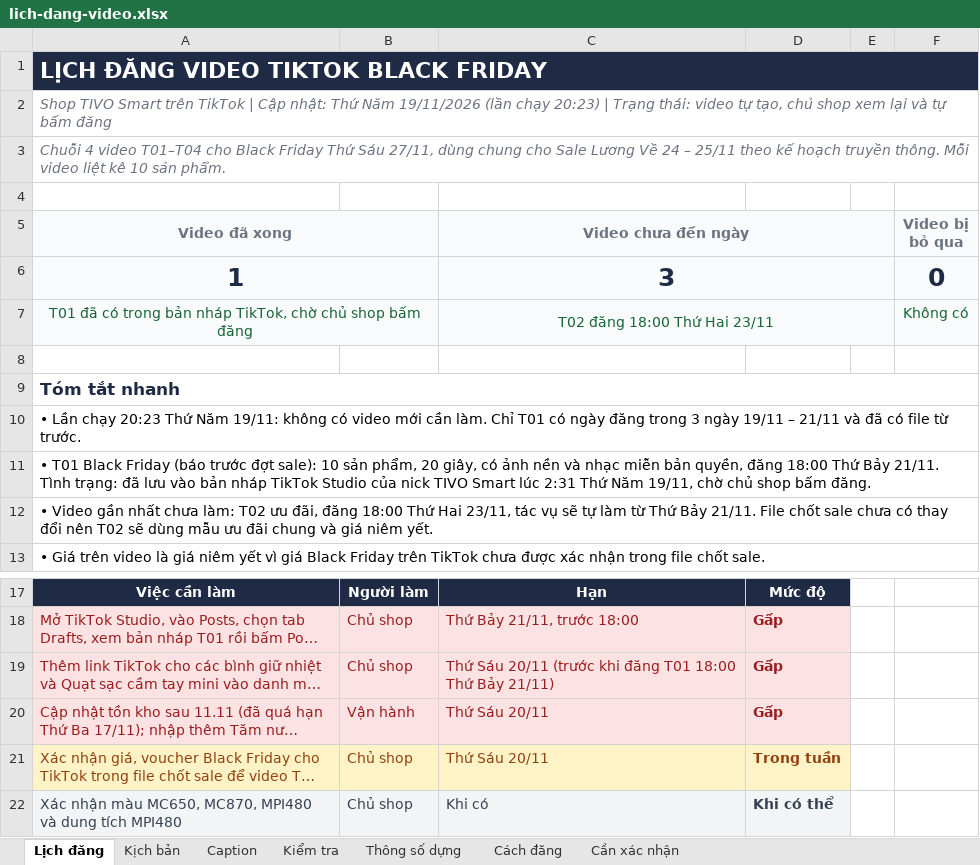
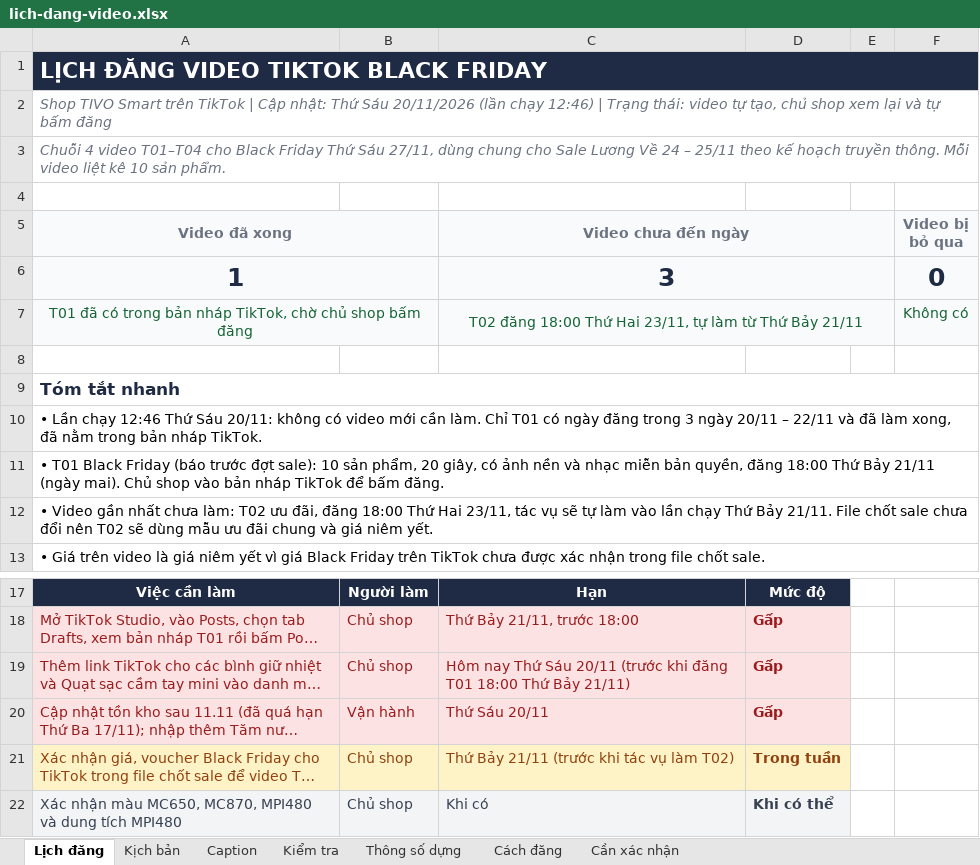
Before and after one commit to trinhkiet06/tivo-agents, an Excel workbook: Tivo-van-hanh-marketing-ai/output/3-video/black-friday/lich-dang-video.xlsx, sheet Lịch đăng, drawn as a sheet; only a part is shown, gaps mark what is left out; long unchanged cells end in …; values as stored, in another font and other column widths than the file's, no borders; the diff names each change by its address in the sheet, - before the commit and + after, or states it on an @@ line.

```diff
--- a/Tivo-van-hanh-marketing-ai/output/3-video/black-friday/lich-dang-video.xlsx (sheet Lịch đăng)
+++ b/Tivo-van-hanh-marketing-ai/output/3-video/black-friday/lich-dang-video.xlsx (sheet Lịch đăng)
-A2 (Video đã xong): …nhật: Thứ Năm 19/11/2026 (lần chạy 20:23) | Trạng…
+A2 (Video đã xong): …nhật: Thứ Sáu 20/11/2026 (lần chạy 12:46) | Trạng…
-C7 (Video chưa đến ngày): T02 đăng 18:00 Thứ Hai 23/11
+C7 (Video chưa đến ngày): T02 đăng 18:00 Thứ Hai 23/11, tự làm từ Thứ Bảy 21/11
-A10 (Video đã xong): …Lần chạy 20:23 Thứ Năm 19/11: không có video mới cần làm. Chỉ T01 có ngày đăng trong 3 ngày 19/11 – 21/11 và đã có file từ trước.
+A10 (Video đã xong): …Lần chạy 12:46 Thứ Sáu 20/11: không có video mới cần làm. Chỉ T01 có ngày đăng trong 3 ngày 20/11 – 22/11 và đã làm xong, đã nằm trong bản nháp TikTok.
-A11 (Video đã xong): …Thứ Bảy 21/11. Tình trạng: đã lưu vào bản nháp TikTok Studio của nick TIVO Smart lúc 2:31 Thứ Năm 19/11, chờ chủ shop bấm đăng.
+A11 (Video đã xong): …Thứ Bảy 21/11 (ngày mai). Chủ shop vào bản nháp TikTok để bấm đăng.
-A12 (Video đã xong): …tự làm từ Thứ Bảy 21/11. File chốt sale chưa có thay đổi nên…
+A12 (Video đã xong): …tự làm vào lần chạy Thứ Bảy 21/11. File chốt sale chưa đổi nên…
-C19 (Video chưa đến ngày): Thứ Sáu…
+C19 (Video chưa đến ngày): Hôm nay Thứ Sáu…
-C21 (Video chưa đến ngày): Thứ Sáu 20/11
+C21 (Video chưa đến ngày): Thứ Bảy 21/11 (trước khi tác vụ làm T02)
```
Also changed, not shown: sheet Cần xác nhận, sheet Cách đăng, 4 other files.
